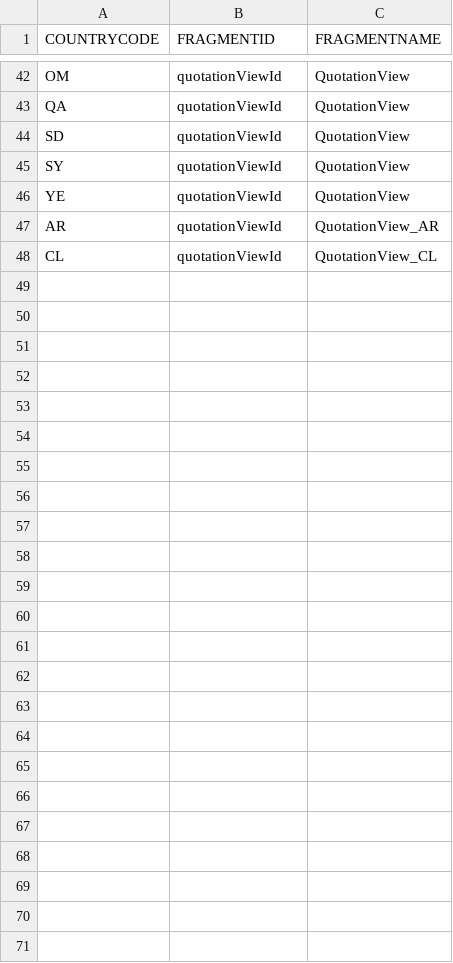
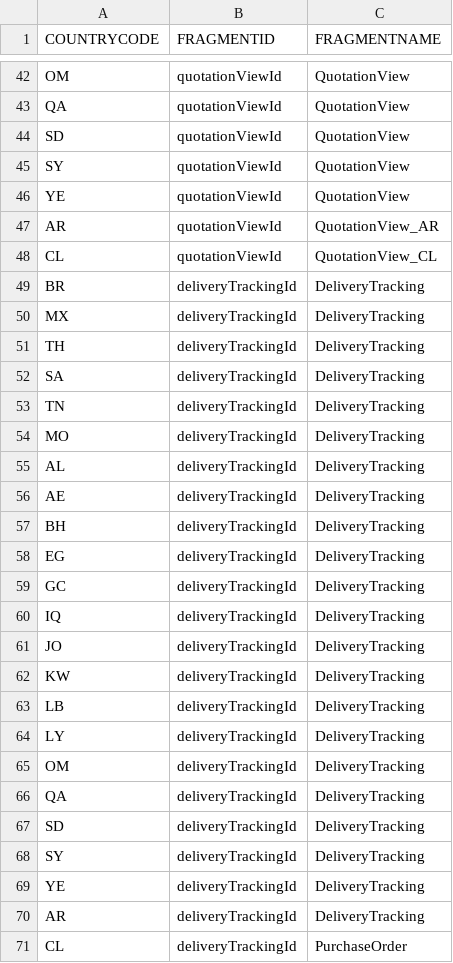
Before and after one commit to mandar-velankar/TNDR_FAST_BACKEND, a CSV file: db/csv/com.bayer.SXTENDER.AdminData-CountryFragmentsCustomization.csv, drawn as a sheet; only a part is shown, gaps mark what is left out.

Commit message:
Deliveries only PO tracking

```diff
--- a/db/csv/com.bayer.SXTENDER.AdminData-CountryFragmentsCustomization.csv
+++ b/db/csv/com.bayer.SXTENDER.AdminData-CountryFragmentsCustomization.csv
@@ -48 +48,24 @@ AR,quotationViewId,QuotationView_AR
 CL,quotationViewId,QuotationView_CL
+BR,deliveryTrackingId,DeliveryTracking
+MX,deliveryTrackingId,DeliveryTracking
+TH,deliveryTrackingId,DeliveryTracking
+SA,deliveryTrackingId,DeliveryTracking
+TN,deliveryTrackingId,DeliveryTracking
+MO,deliveryTrackingId,DeliveryTracking
+AL,deliveryTrackingId,DeliveryTracking
+AE,deliveryTrackingId,DeliveryTracking
+BH,deliveryTrackingId,DeliveryTracking
+EG,deliveryTrackingId,DeliveryTracking
+GC,deliveryTrackingId,DeliveryTracking
+IQ,deliveryTrackingId,DeliveryTracking
+JO,deliveryTrackingId,DeliveryTracking
+KW,deliveryTrackingId,DeliveryTracking
+LB,deliveryTrackingId,DeliveryTracking
+LY,deliveryTrackingId,DeliveryTracking
+OM,deliveryTrackingId,DeliveryTracking
+QA,deliveryTrackingId,DeliveryTracking
+SD,deliveryTrackingId,DeliveryTracking
+SY,deliveryTrackingId,DeliveryTracking
+YE,deliveryTrackingId,DeliveryTracking
+AR,deliveryTrackingId,DeliveryTracking
+CL,deliveryTrackingId,PurchaseOrder
```
